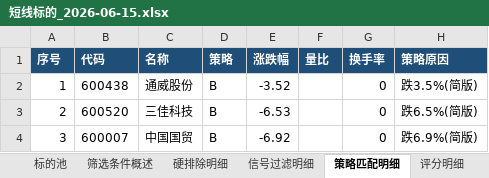
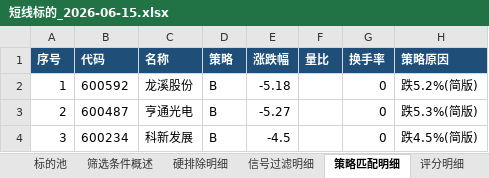
Before and after one commit to lc132/lv, an Excel workbook: 短线标的_2026-06-15.xlsx, sheet 策略匹配明细, drawn as a sheet; values as stored, in another font and other column widths than the file's, no borders; the diff names each change by its address in the sheet, - before the commit and + after, or states it on an @@ line.

```diff
--- a/短线标的_2026-06-15.xlsx (sheet 策略匹配明细)
+++ b/短线标的_2026-06-15.xlsx (sheet 策略匹配明细)
-B2 (代码): 600438
+B2 (代码): 600592
-C2 (名称): 通威股份
+C2 (名称): 龙溪股份
-E2 (涨跌幅): -3.52
+E2 (涨跌幅): -5.18
-H2 (策略原因): 跌3.5%(简版)
+H2 (策略原因): 跌5.2%(简版)
-B3 (代码): 600520
+B3 (代码): 600487
-C3 (名称): 三佳科技
+C3 (名称): 亨通光电
-E3 (涨跌幅): -6.53
+E3 (涨跌幅): -5.27
-H3 (策略原因): 跌6.5%(简版)
+H3 (策略原因): 跌5.3%(简版)
-B4 (代码): 600007
+B4 (代码): 600234
-C4 (名称): 中国国贸
+C4 (名称): 科新发展
-E4 (涨跌幅): -6.92
+E4 (涨跌幅): -4.5
-H4 (策略原因): 跌6.9%(简版)
+H4 (策略原因): 跌4.5%(简版)
```
Also changed, not shown: sheet 硬排除明细, sheet 标的池, sheet 新闻筛查, sheet 评分明细, sheet 筛选条件概述, 2 other files.
